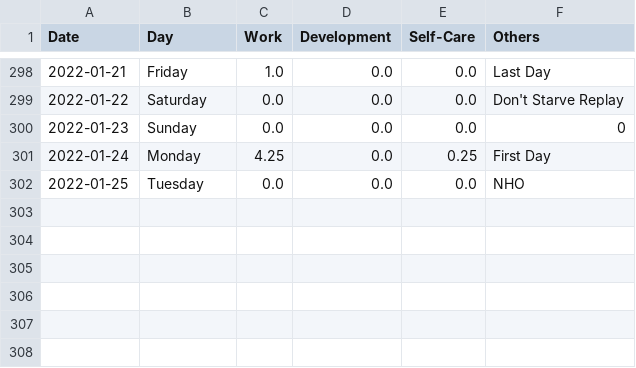
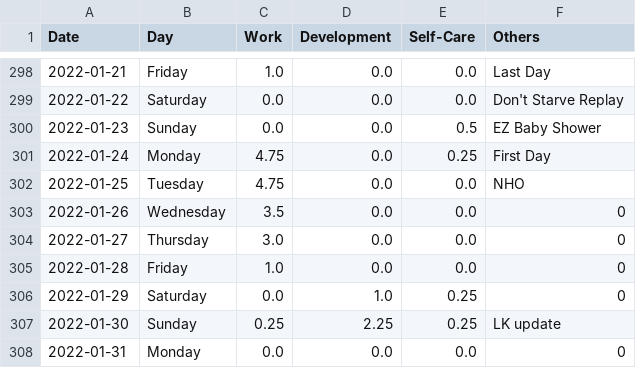
Before and after one commit to krystinli/Time_Management, a CSV file: data/data2.csv, drawn as a sheet; only a part is shown, gaps mark what is left out.

```diff
--- a/data/data2.csv
+++ b/data/data2.csv
@@ -299,4 +299,10 @@ Date,Day,Work,Development,Self-Care,Others
 2022-01-22,Saturday,0.0,0.0,0.0,Don't Starve Replay
-2022-01-23,Sunday,0.0,0.0,0.0,0
-2022-01-24,Monday,4.25,0.0,0.25,First Day
-2022-01-25,Tuesday,0.0,0.0,0.0,NHO
+2022-01-23,Sunday,0.0,0.0,0.5,EZ Baby Shower
+2022-01-24,Monday,4.75,0.0,0.25,First Day
+2022-01-25,Tuesday,4.75,0.0,0.0,NHO
+2022-01-26,Wednesday,3.5,0.0,0.0,0
+2022-01-27,Thursday,3.0,0.0,0.0,0
+2022-01-28,Friday,1.0,0.0,0.0,0
+2022-01-29,Saturday,0.0,1.0,0.25,0
+2022-01-30,Sunday,0.25,2.25,0.25,LK update
+2022-01-31,Monday,0.0,0.0,0.0,0
```
Also changed, not shown: 5 other files.
